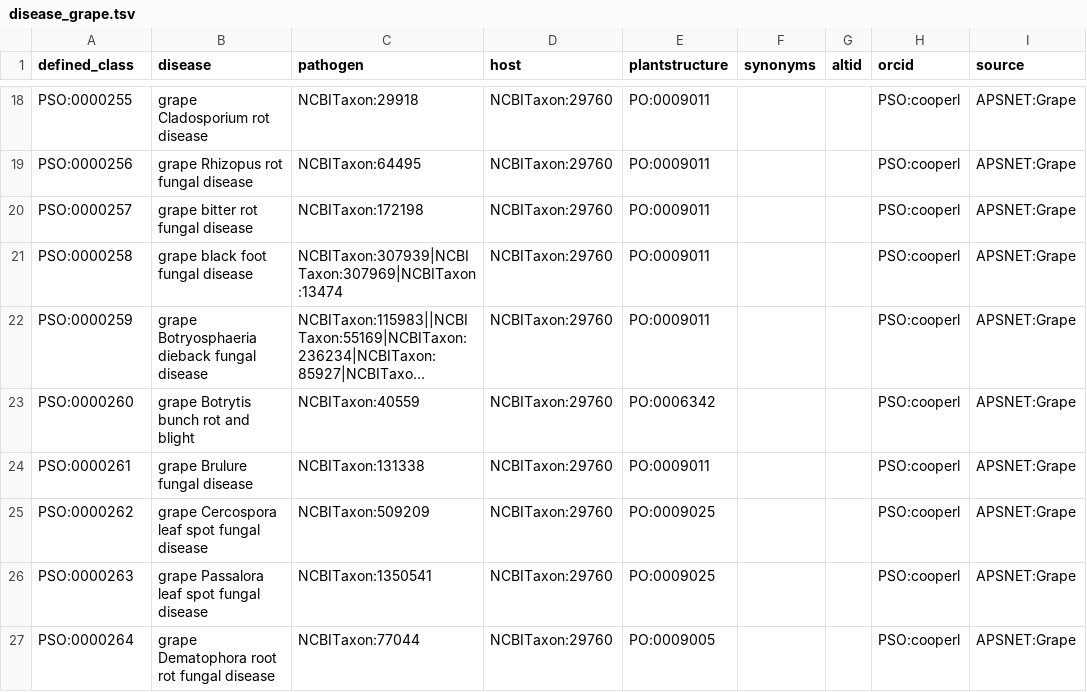
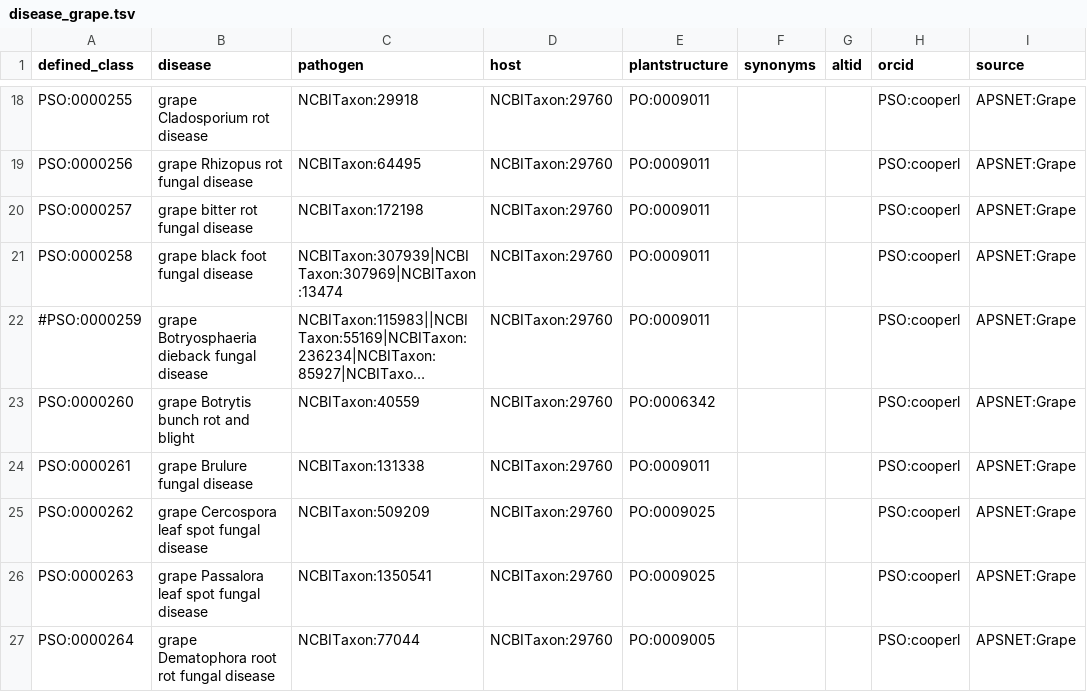
Before and after one commit to Planteome/plant-stress-ontology, a TSV file: src/patterns/data/default/disease_grape.tsv, drawn as a sheet; only a part is shown, gaps mark what is left out; long unchanged cells end in …; the diff names each change by its address in the sheet, - before the commit and + after, or states it on an @@ line.

Commit message:
Commented out PSO:0000259 till we diagnose the issue

```diff
--- a/src/patterns/data/default/disease_grape.tsv
+++ b/src/patterns/data/default/disease_grape.tsv
-A22 (defined_class): PSO:0000259
+A22 (defined_class): #PSO:0000259
```
